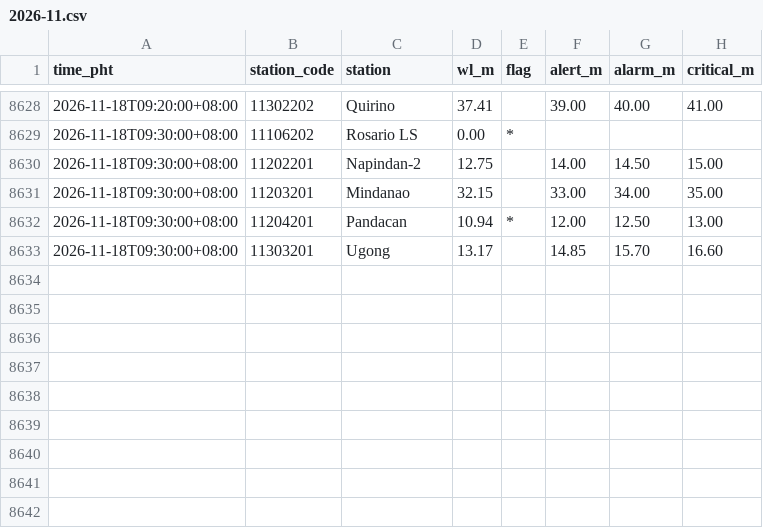
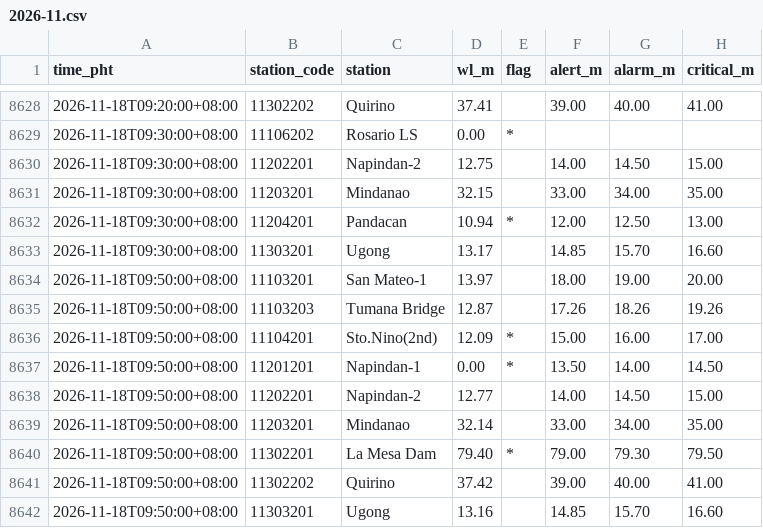
Before and after one commit to krystasis/ph-hazards, a CSV file: data/river_levels/2026-11.csv, drawn as a sheet; only a part is shown, gaps mark what is left out; the diff names each change by its address in the sheet, - before the commit and + after, or states it on an @@ line.

```diff
--- a/data/river_levels/2026-11.csv
+++ b/data/river_levels/2026-11.csv
+row 8634: 2026-11-18T09:50:00+08:00 | 11103201 | San Mateo-1 | 13.97 |  | 18.00 | 19.00 | 20.00
+row 8635: 2026-11-18T09:50:00+08:00 | 11103203 | Tumana Bridge | 12.87 |  | 17.26 | 18.26 | 19.26
+row 8636: 2026-11-18T09:50:00+08:00 | 11104201 | Sto.Nino(2nd) | 12.09 | * | 15.00 | 16.00 | 17.00
+row 8637: 2026-11-18T09:50:00+08:00 | 11201201 | Napindan-1 | 0.00 | * | 13.50 | 14.00 | 14.50
+row 8638: 2026-11-18T09:50:00+08:00 | 11202201 | Napindan-2 | 12.77 |  | 14.00 | 14.50 | 15.00
+row 8639: 2026-11-18T09:50:00+08:00 | 11203201 | Mindanao | 32.14 |  | 33.00 | 34.00 | 35.00
+row 8640: 2026-11-18T09:50:00+08:00 | 11302201 | La Mesa Dam | 79.40 | * | 79.00 | 79.30 | 79.50
+row 8641: 2026-11-18T09:50:00+08:00 | 11302202 | Quirino | 37.42 |  | 39.00 | 40.00 | 41.00
+row 8642: 2026-11-18T09:50:00+08:00 | 11303201 | Ugong | 13.16 |  | 14.85 | 15.70 | 16.60
```
Also changed, not shown: data/earthquakes/2026-11.csv, 5 other files.
